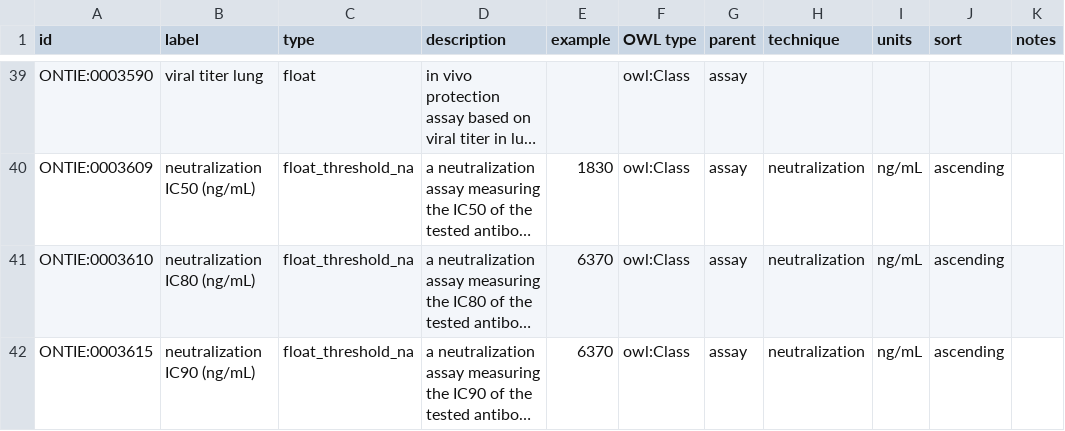
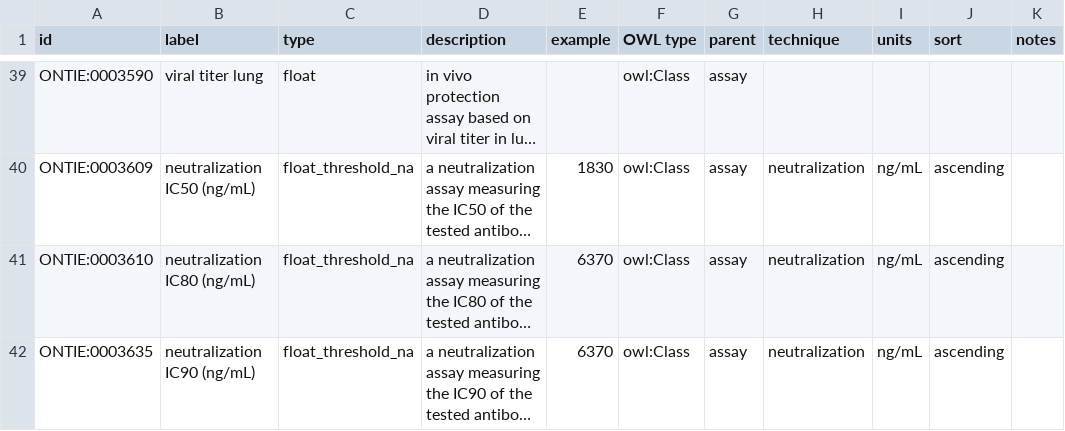
Before and after one commit to jamesaoverton/covic-db-tool-prototype, a TSV file: ontology/assay.tsv, drawn as a sheet; only a part is shown, gaps mark what is left out; long unchanged cells end in …; the diff names each change by its address in the sheet, - before the commit and + after, or states it on an @@ line.

Commit message:
Fix IDs ONTIE:0003635 and ONTIE:0003636

```diff
--- a/ontology/assay.tsv
+++ b/ontology/assay.tsv
-A42 (id): ONTIE:0003615
+A42 (id): ONTIE:0003635
```
Also changed, not shown: ontology/parameter.tsv, 1 other file.
